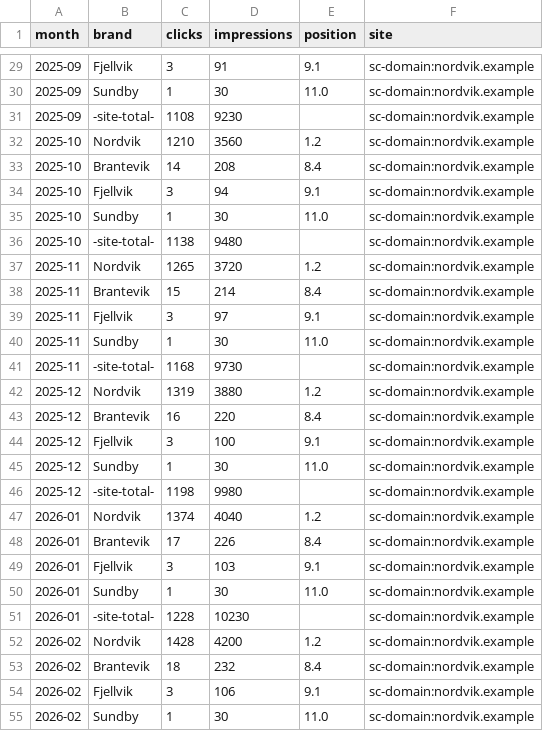
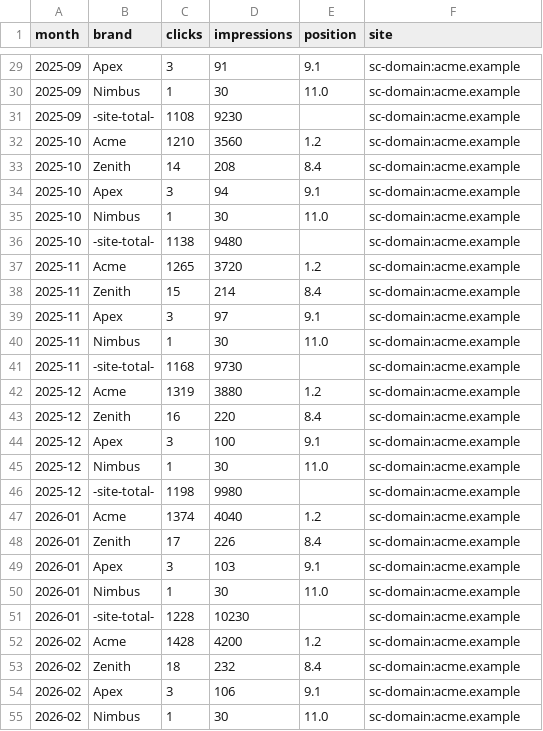
Before and after one commit to olson-adam/share-of-search, a CSV file: examples/demo-workspace/gsc.csv, drawn as a sheet; only a part is shown, gaps mark what is left out; the diff covers the shown part only.

```diff
--- a/examples/demo-workspace/gsc.csv
+++ b/examples/demo-workspace/gsc.csv
@@ -29,27 +29,27 @@ month,brand,clicks,impressions,position,site
-2025-09,Fjellvik,3,91,9.1,sc-domain:nordvik.example
-2025-09,Sundby,1,30,11.0,sc-domain:nordvik.example
-2025-09,-site-total-,1108,9230,,sc-domain:nordvik.example
-2025-10,Nordvik,1210,3560,1.2,sc-domain:nordvik.example
-2025-10,Brantevik,14,208,8.4,sc-domain:nordvik.example
-2025-10,Fjellvik,3,94,9.1,sc-domain:nordvik.example
-2025-10,Sundby,1,30,11.0,sc-domain:nordvik.example
-2025-10,-site-total-,1138,9480,,sc-domain:nordvik.example
-2025-11,Nordvik,1265,3720,1.2,sc-domain:nordvik.example
-2025-11,Brantevik,15,214,8.4,sc-domain:nordvik.example
-2025-11,Fjellvik,3,97,9.1,sc-domain:nordvik.example
-2025-11,Sundby,1,30,11.0,sc-domain:nordvik.example
-2025-11,-site-total-,1168,9730,,sc-domain:nordvik.example
-2025-12,Nordvik,1319,3880,1.2,sc-domain:nordvik.example
-2025-12,Brantevik,16,220,8.4,sc-domain:nordvik.example
-2025-12,Fjellvik,3,100,9.1,sc-domain:nordvik.example
-2025-12,Sundby,1,30,11.0,sc-domain:nordvik.example
-2025-12,-site-total-,1198,9980,,sc-domain:nordvik.example
-2026-01,Nordvik,1374,4040,1.2,sc-domain:nordvik.example
-2026-01,Brantevik,17,226,8.4,sc-domain:nordvik.example
-2026-01,Fjellvik,3,103,9.1,sc-domain:nordvik.example
-2026-01,Sundby,1,30,11.0,sc-domain:nordvik.example
-2026-01,-site-total-,1228,10230,,sc-domain:nordvik.example
-2026-02,Nordvik,1428,4200,1.2,sc-domain:nordvik.example
-2026-02,Brantevik,18,232,8.4,sc-domain:nordvik.example
-2026-02,Fjellvik,3,106,9.1,sc-domain:nordvik.example
-2026-02,Sundby,1,30,11.0,sc-domain:nordvik.example
+2025-09,Apex,3,91,9.1,sc-domain:acme.example
+2025-09,Nimbus,1,30,11.0,sc-domain:acme.example
+2025-09,-site-total-,1108,9230,,sc-domain:acme.example
+2025-10,Acme,1210,3560,1.2,sc-domain:acme.example
+2025-10,Zenith,14,208,8.4,sc-domain:acme.example
+2025-10,Apex,3,94,9.1,sc-domain:acme.example
+2025-10,Nimbus,1,30,11.0,sc-domain:acme.example
+2025-10,-site-total-,1138,9480,,sc-domain:acme.example
+2025-11,Acme,1265,3720,1.2,sc-domain:acme.example
+2025-11,Zenith,15,214,8.4,sc-domain:acme.example
+2025-11,Apex,3,97,9.1,sc-domain:acme.example
+2025-11,Nimbus,1,30,11.0,sc-domain:acme.example
+2025-11,-site-total-,1168,9730,,sc-domain:acme.example
+2025-12,Acme,1319,3880,1.2,sc-domain:acme.example
+2025-12,Zenith,16,220,8.4,sc-domain:acme.example
+2025-12,Apex,3,100,9.1,sc-domain:acme.example
+2025-12,Nimbus,1,30,11.0,sc-domain:acme.example
+2025-12,-site-total-,1198,9980,,sc-domain:acme.example
+2026-01,Acme,1374,4040,1.2,sc-domain:acme.example
+2026-01,Zenith,17,226,8.4,sc-domain:acme.example
+2026-01,Apex,3,103,9.1,sc-domain:acme.example
+2026-01,Nimbus,1,30,11.0,sc-domain:acme.example
+2026-01,-site-total-,1228,10230,,sc-domain:acme.example
+2026-02,Acme,1428,4200,1.2,sc-domain:acme.example
+2026-02,Zenith,18,232,8.4,sc-domain:acme.example
+2026-02,Apex,3,106,9.1,sc-domain:acme.example
+2026-02,Nimbus,1,30,11.0,sc-domain:acme.example
```
Also changed, not shown: 95 edited cells elsewhere in this file, examples/demo-workspace/volumes.csv, 9 other files.
